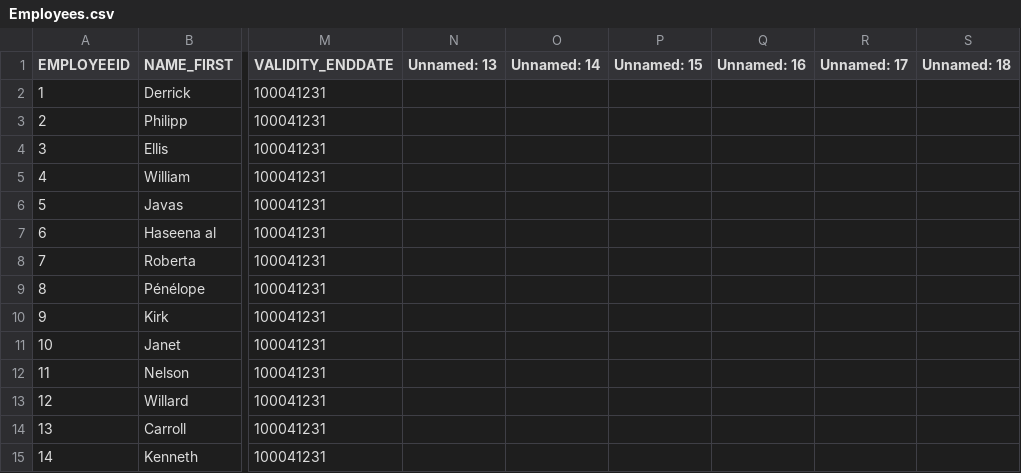
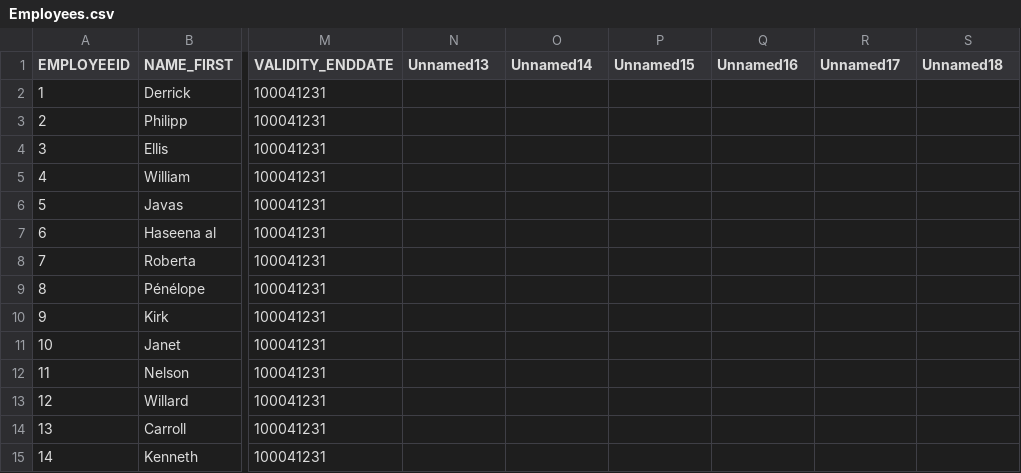
Before and after one commit to ureshiii-yu/dbx_handson, a CSV file: data/Employees.csv, drawn as a sheet; only a part is shown, gaps mark what is left out; the diff names each change by its address in the sheet, - before the commit and + after, or states it on an @@ line.

Commit message:
Update Employees.csv

```diff
--- a/data/Employees.csv
+++ b/data/Employees.csv
-N1: Unnamed: 13
+N1: Unnamed13
-O1: Unnamed: 14
+O1: Unnamed14
-P1: Unnamed: 15
+P1: Unnamed15
-Q1: Unnamed: 16
+Q1: Unnamed16
-R1: Unnamed: 17
+R1: Unnamed17
-S1: Unnamed: 18
+S1: Unnamed18
```
